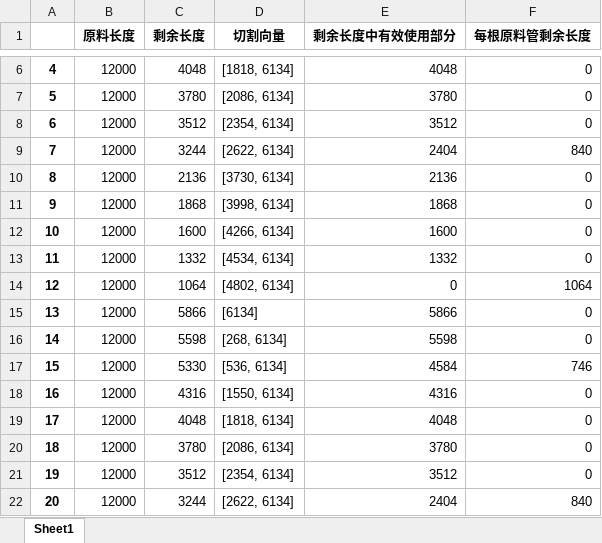
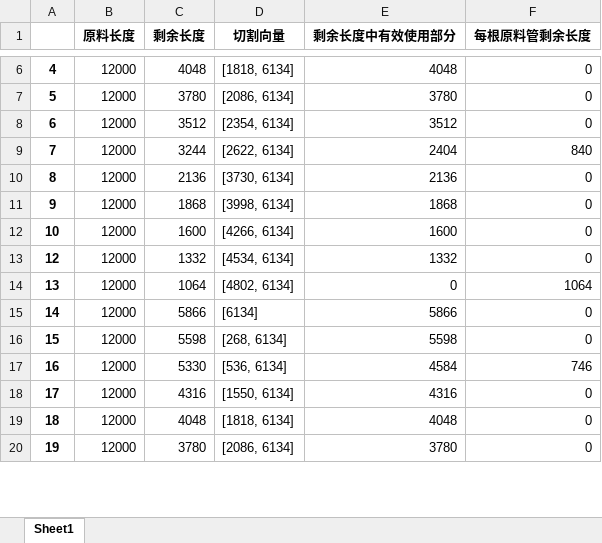
Before and after one commit to jmx01/initial, an Excel workbook: 某一次的原料切割方式——new.xlsx, sheet Sheet1, drawn as a sheet; only a part is shown, gaps mark what is left out; values as stored, in another font and other column widths than the file's, no borders; removed rows and columns are numbered as before the commit, all else as after; the diff covers the shown part only; the diff names each change by its address in the sheet, - before the commit and + after, or states it on an @@ line.

```diff
--- a/某一次的原料切割方式——new.xlsx (sheet Sheet1)
+++ b/某一次的原料切割方式——new.xlsx (sheet Sheet1)
-row 13: 11 | 12000 | 1332 | [4534, 6134] | 1332 | 0
-C13 (剩余长度): 1064
+C13 (剩余长度): 1332
-D13 (切割向量): [4802, 6134]
+D13 (切割向量): [4534, 6134]
-E13 (剩余长度中有效使用部分): 0
+E13 (剩余长度中有效使用部分): 1332
-F13 (每根原料管剩余长度): 1064
+F13 (每根原料管剩余长度): 0
-C14 (剩余长度): 5866
+C14 (剩余长度): 1064
-D14 (切割向量): [6134]
+D14 (切割向量): [4802, 6134]
-E14 (剩余长度中有效使用部分): 5866
+E14 (剩余长度中有效使用部分): 0
-F14 (每根原料管剩余长度): 0
+F14 (每根原料管剩余长度): 1064
-C15 (剩余长度): 5598
+C15 (剩余长度): 5866
-D15 (切割向量): [268, 6134]
+D15 (切割向量): [6134]
-E15 (剩余长度中有效使用部分): 5598
+E15 (剩余长度中有效使用部分): 5866
-C16 (剩余长度): 5330
+C16 (剩余长度): 5598
-D16 (切割向量): [536, 6134]
+D16 (切割向量): [268, 6134]
-E16 (剩余长度中有效使用部分): 4584
+E16 (剩余长度中有效使用部分): 5598
-F16 (每根原料管剩余长度): 746
+F16 (每根原料管剩余长度): 0
-C17 (剩余长度): 4316
+C17 (剩余长度): 5330
-D17 (切割向量): [1550, 6134]
+D17 (切割向量): [536, 6134]
-E17 (剩余长度中有效使用部分): 4316
+E17 (剩余长度中有效使用部分): 4584
-F17 (每根原料管剩余长度): 0
+F17 (每根原料管剩余长度): 746
-C18 (剩余长度): 4048
+C18 (剩余长度): 4316
-D18 (切割向量): [1818, 6134]
+D18 (切割向量): [1550, 6134]
-E18 (剩余长度中有效使用部分): 4048
+E18 (剩余长度中有效使用部分): 4316
-C19 (剩余长度): 3780
+C19 (剩余长度): 4048
-D19 (切割向量): [2086, 6134]
+D19 (切割向量): [1818, 6134]
-E19 (剩余长度中有效使用部分): 3780
+E19 (剩余长度中有效使用部分): 4048
-C20 (剩余长度): 3512
+C20 (剩余长度): 3780
-D20 (切割向量): [2354, 6134]
+D20 (切割向量): [2086, 6134]
-E20 (剩余长度中有效使用部分): 3512
+E20 (剩余长度中有效使用部分): 3780
-row 22: 20 | 12000 | 3244 | [2622, 6134] | 2404 | 840
```
Also changed, not shown: 26 added rows, 24 removed rows and 1320 edited cells elsewhere in this sheet, 某一次的原料切割方式.xlsx, 此次切割剩余原料.xlsx, 1 other file.
